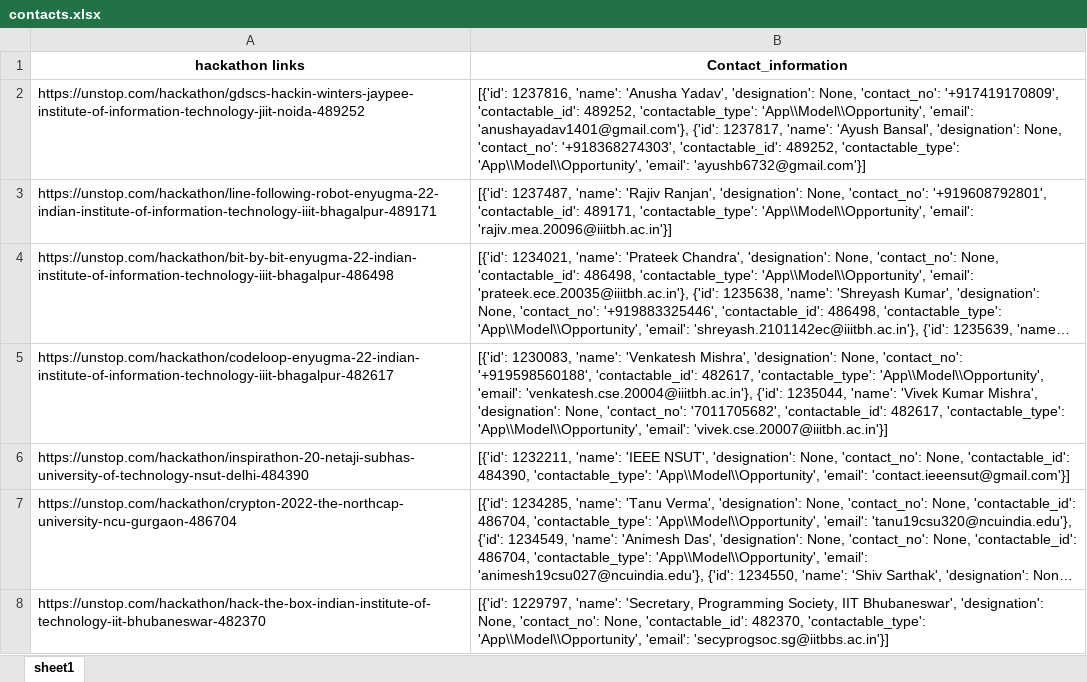
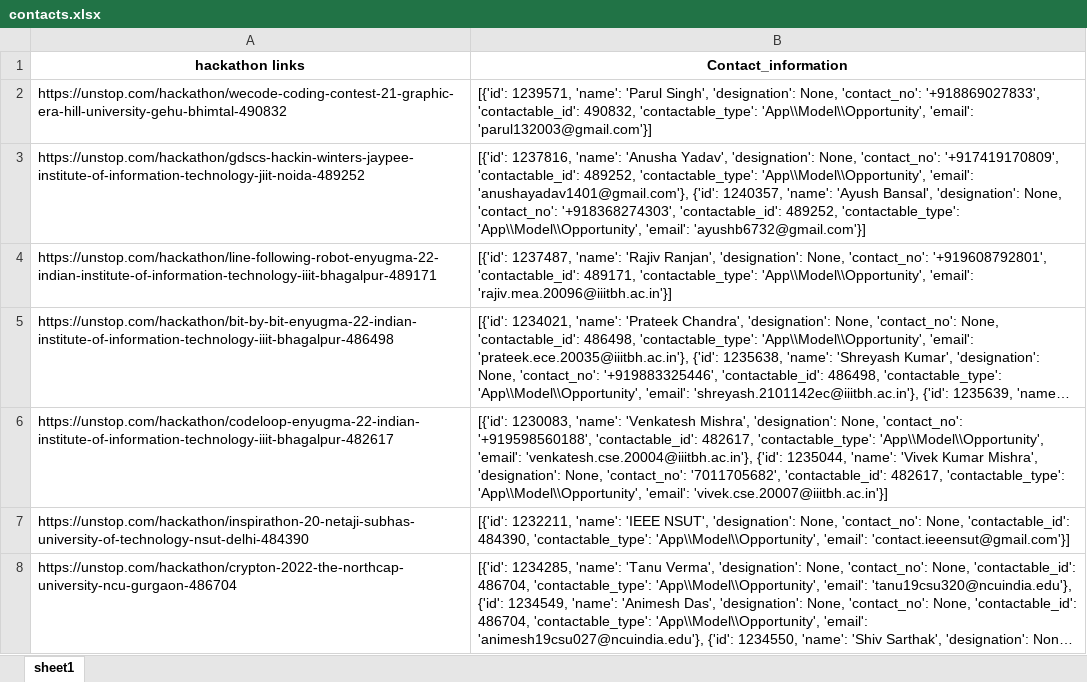
Before and after one commit to rohit18115/scrapping_project, an Excel workbook: contacts.xlsx, sheet sheet1, drawn as a sheet; only a part is shown; the shorter side is filled out with more unchanged rows; long unchanged cells end in …; values as stored, in another font and other column widths than the file's, no borders; addresses are those after the commit; the diff covers the shown part only; the diff names each change by its address in the sheet, - before the commit and + after, or states it on an @@ line.

Commit message:
updated code with all hackathons

```diff
--- a/contacts.xlsx (sheet sheet1)
+++ b/contacts.xlsx (sheet sheet1)
+row 2: https://unstop.com/hackathon/wecode-coding-contest-21-graphic-era-hill-university-gehu-bhimtal-490832 | [{'id': 1239571, 'name': 'Parul Singh', 'designation': None, 'contact_no': '+918869027833', 'contactable_id': 490832, 'contactable_type': 'App\\Model\\Opportunity', 'email': 'parul132003@gmail.com'}]
-B3 (Contact_information): …'anushayadav1401@gmail.com'}, {'id': 1237817, 'name': 'Ayush…
+B3 (Contact_information): …'anushayadav1401@gmail.com'}, {'id': 1240357, 'name': 'Ayush…
```
Also changed, not shown: 531 added rows elsewhere in this sheet, non_contacts.xlsx, 2 other files.
